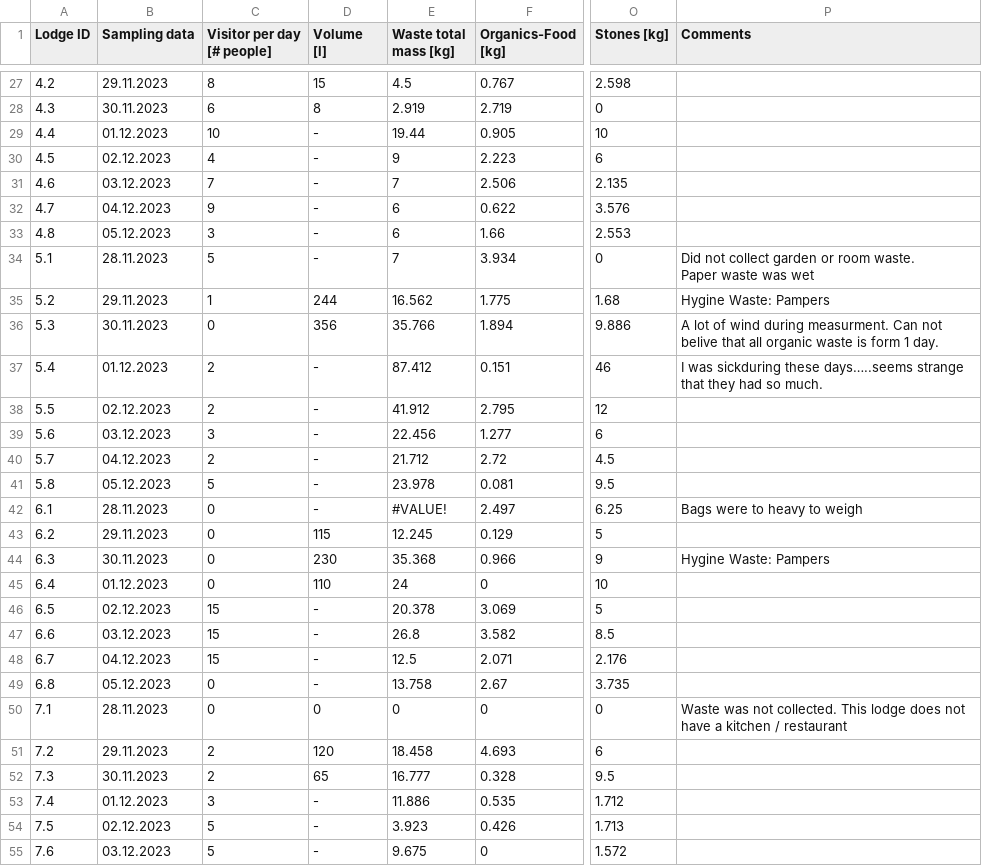
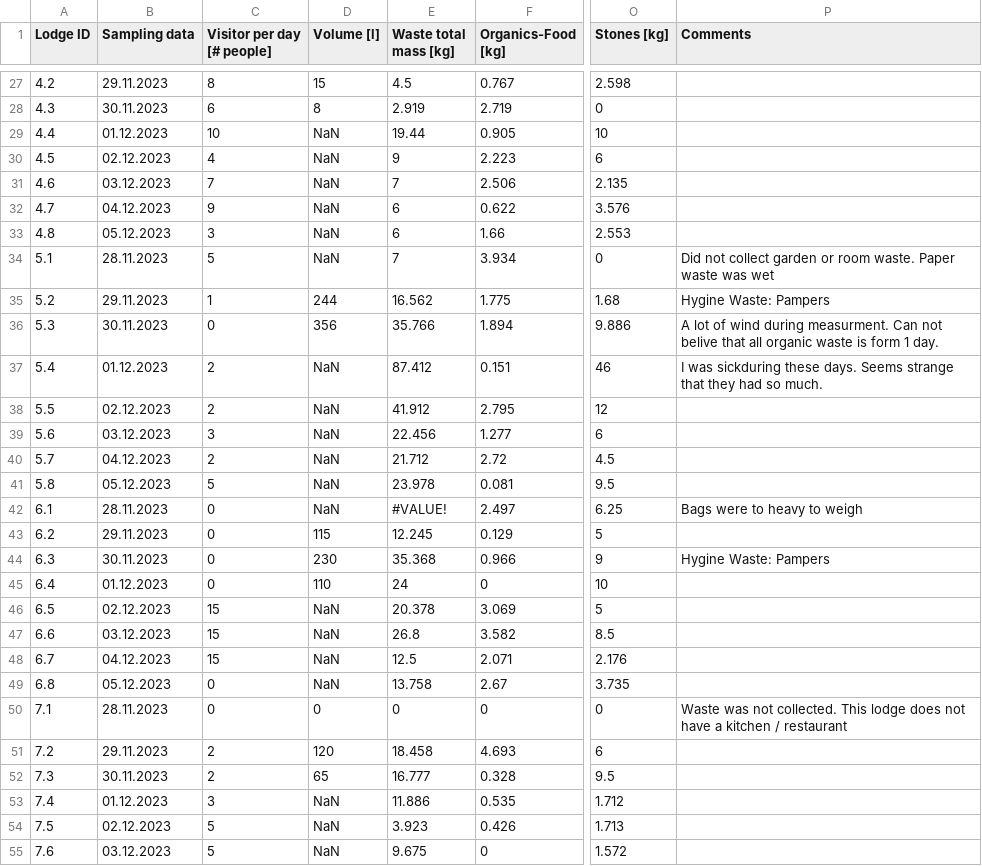
Before and after one commit to Global-Health-Engineering/waste-soil-composting-cape-maclear, a CSV file: data/waste-quantification/waste-quantification-characterization-lodges.csv, drawn as a sheet; only a part is shown, gaps mark what is left out; ↵ is a line break in a cell; the diff covers the shown part only; the diff names each change by its address in the sheet, - before the commit and + after, or states it on an @@ line.

```diff
--- a/data/waste-quantification/waste-quantification-characterization-lodges.csv
+++ b/data/waste-quantification/waste-quantification-characterization-lodges.csv
-C1: Visitor per day ↵ [# people]
+C1: Visitor per day [# people]
-D1: Volume ↵ [l]
+D1: Volume [l]
-D29:D34 (Volume [l]): -
+D29:D34 (Volume [l]): NaN
-P34 (Comments): …was wet
+P34 (Comments): …was wet
-D37:D42 (Volume [l]): -
+D37:D42 (Volume [l]): NaN
-P37 (Comments): …sickduring these days…..seems strange that…
+P37 (Comments): …sickduring these days. Seems strange that…
-D46:D49 (Volume [l]): -
+D46:D49 (Volume [l]): NaN
-D53:D55 (Volume [l]): -
+D53:D55 (Volume [l]): NaN
```
Also changed, not shown: 36 edited cells elsewhere in this file, data/farmer-survey/farmers-questionnaire-1.csv, data/farmer-survey/farmers-questionnaire-2.csv, 4 other files.
